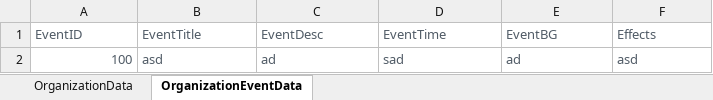
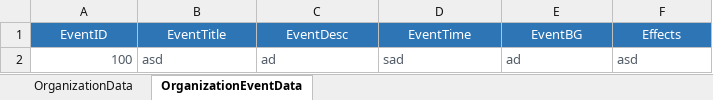
Before and after one commit to EpicProj/RPG, an Excel workbook: GameMaster/RPGTale/Data/Data_Excel/OrganizationMetaData.xlsx, sheet OrganizationEventData, drawn as a sheet; values as stored, in another font and other column widths than the file's, no borders; the diff names each change by its address in the sheet, - before the commit and + after, or states it on an @@ line.

```diff
--- a/GameMaster/RPGTale/Data/Data_Excel/OrganizationMetaData.xlsx (sheet OrganizationEventData)
+++ b/GameMaster/RPGTale/Data/Data_Excel/OrganizationMetaData.xlsx (sheet OrganizationEventData)
@@ A1:F1 fill: none → #2E75B6, text colour: #505B66 → #FFFFFF, alignment: left → center @@
```
Also changed, not shown: sheet OrganizationData, 40 other files.
